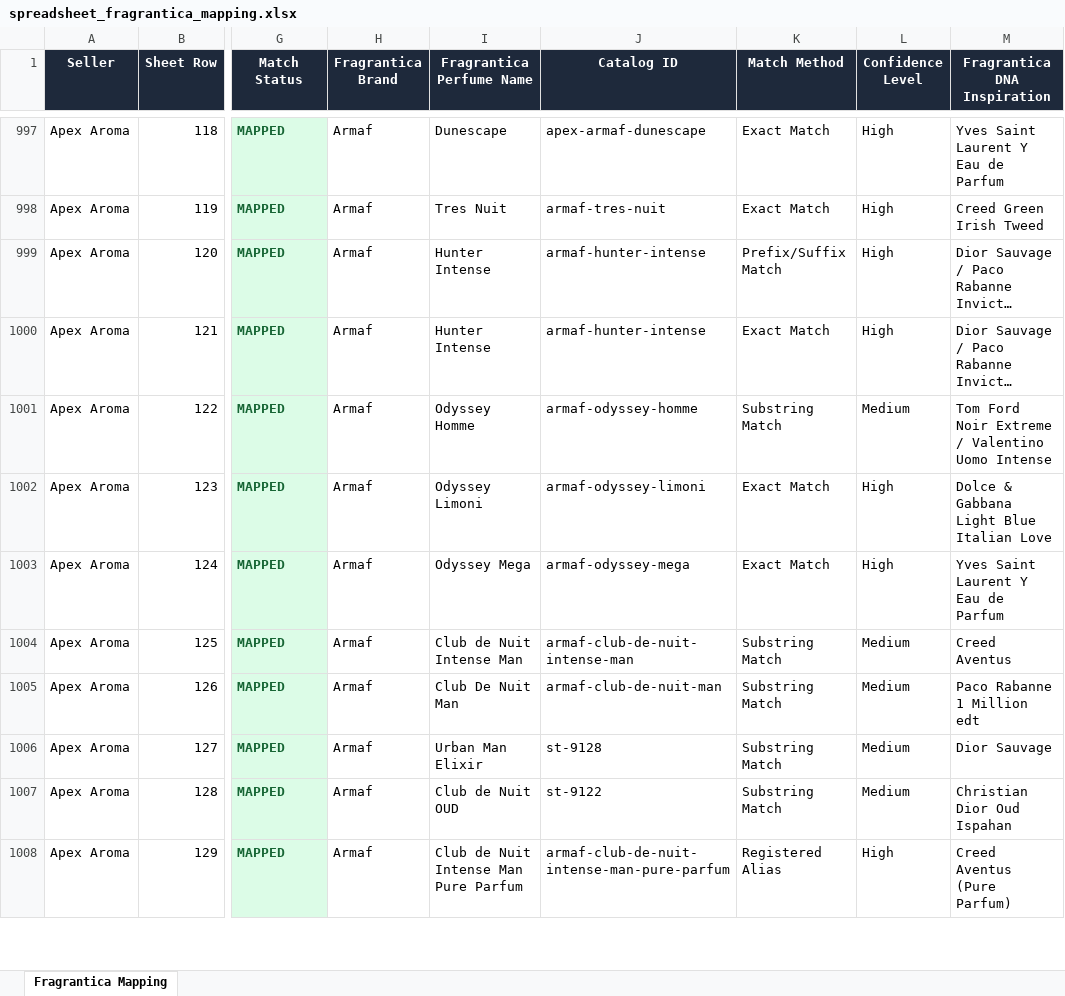
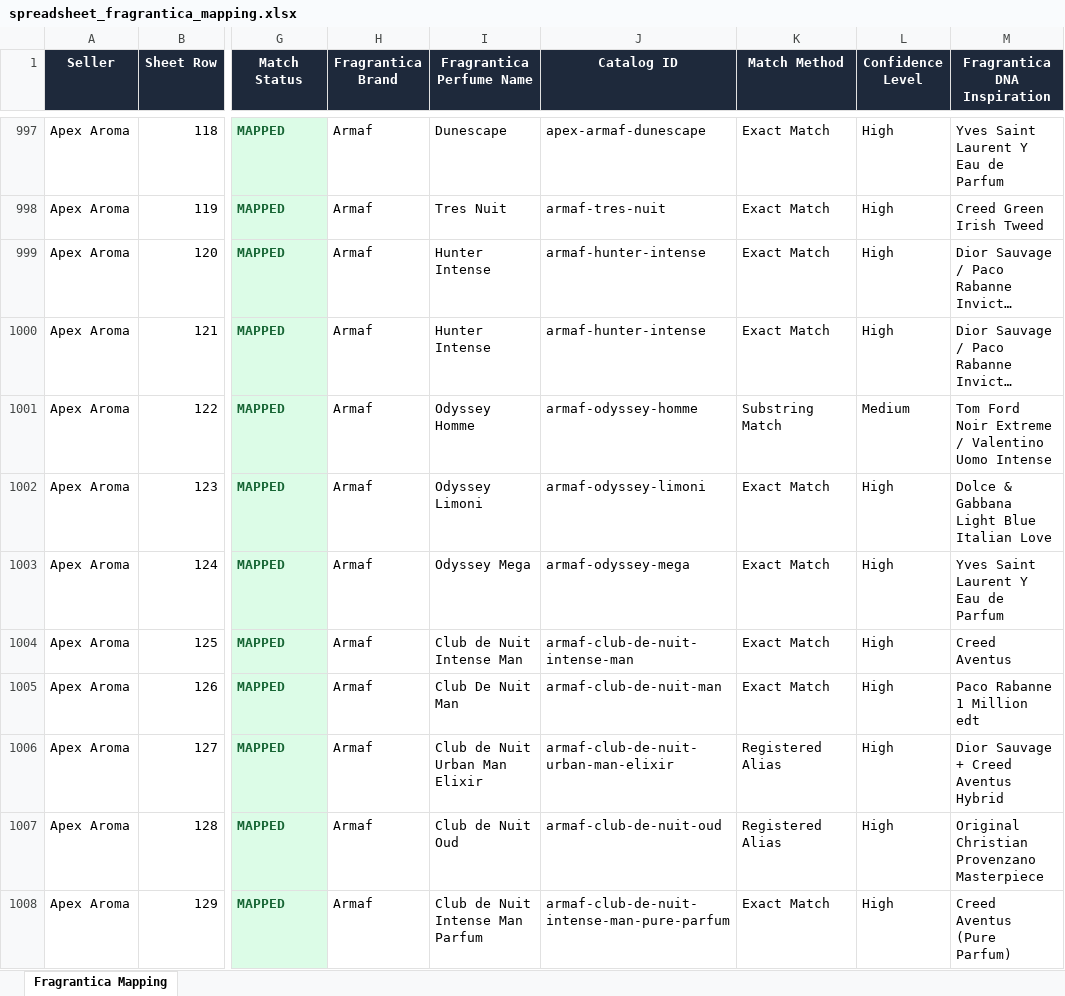
Before and after one commit to prediboy/fragscanner, an Excel workbook: spreadsheet_fragrantica_mapping.xlsx, sheet Fragrantica Mapping, drawn as a sheet; only a part is shown, gaps mark what is left out; long unchanged cells end in …; values as stored, in another font and other column widths than the file's, no borders; the diff covers the shown part only; the diff names each change by its address in the sheet, - before the commit and + after, or states it on an @@ line.

Commit message:
feat(cdnim): unify Armaf CDNIM line into distinct Fragrantica concentrations and sync directly to Supabase

```diff
--- a/spreadsheet_fragrantica_mapping.xlsx (sheet Fragrantica Mapping)
+++ b/spreadsheet_fragrantica_mapping.xlsx (sheet Fragrantica Mapping)
-K999 (Match Method): Prefix/Suffix Match
+K999 (Match Method): Exact Match
-K1004:K1005 (Match Method): Substring Match
+K1004:K1005 (Match Method): Exact Match
-L1004:L1007 (Confidence Level): Medium
+L1004:L1007 (Confidence Level): High
-I1006 (Fragrantica Perfume Name): Urban Man Elixir
+I1006 (Fragrantica Perfume Name): Club de Nuit Urban Man Elixir
-J1006 (Catalog ID): st-9128
+J1006 (Catalog ID): armaf-club-de-nuit-urban-man-elixir
-K1006:K1007 (Match Method): Substring Match
+K1006:K1007 (Match Method): Registered Alias
-M1006 (Fragrantica DNA Inspiration): Dior Sauvage
+M1006 (Fragrantica DNA Inspiration): Dior Sauvage + Creed Aventus Hybrid
-I1007 (Fragrantica Perfume Name): Club de Nuit OUD
+I1007 (Fragrantica Perfume Name): Club de Nuit Oud
-J1007 (Catalog ID): st-9122
+J1007 (Catalog ID): armaf-club-de-nuit-oud
-M1007 (Fragrantica DNA Inspiration): Christian Dior Oud Ispahan
+M1007 (Fragrantica DNA Inspiration): Original Christian Provenzano Masterpiece
-I1008 (Fragrantica Perfume Name): Club de Nuit Intense Man Pure Parfum
+I1008 (Fragrantica Perfume Name): Club de Nuit Intense Man Parfum
-K1008 (Match Method): Registered Alias
+K1008 (Match Method): Exact Match
```
Also changed, not shown: 68 edited cells elsewhere in this sheet, 7 other files.
